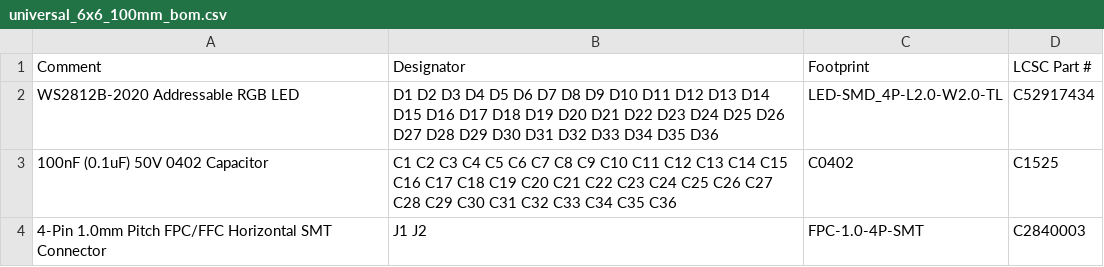
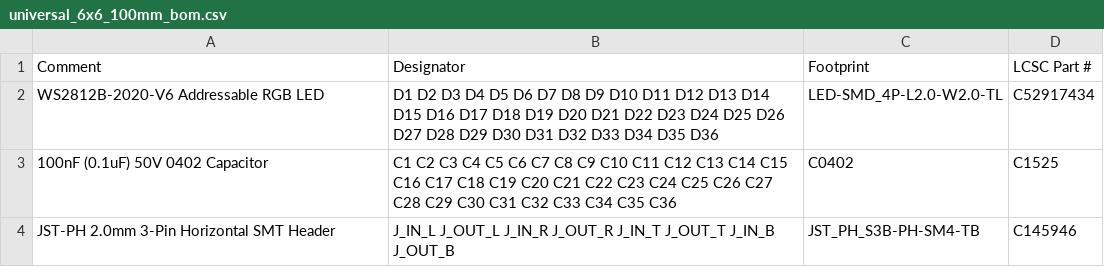
Before and after one commit to kidmd/WDW-costumes, a CSV file: pcb/universal_6x6_100mm_bom.csv, drawn as a sheet.

```diff
--- a/pcb/universal_6x6_100mm_bom.csv
+++ b/pcb/universal_6x6_100mm_bom.csv
@@ -1,4 +1,4 @@
 Comment,Designator,Footprint,LCSC Part #
-"WS2812B-2020 Addressable RGB LED","D1 D2 D3 D4 D5 D6 D7 D8 D9 D10 D11 D12 D13 D14 D15 D16 D17 D18 D19 D20 D21 D22 D23 D24 D25 D26 D27 D28 D29 D30 D31 D32 D33 D34 D35 D36","LED-SMD_4P-L2.0-W2.0-TL","C52917434"
+"WS2812B-2020-V6 Addressable RGB LED","D1 D2 D3 D4 D5 D6 D7 D8 D9 D10 D11 D12 D13 D14 D15 D16 D17 D18 D19 D20 D21 D22 D23 D24 D25 D26 D27 D28 D29 D30 D31 D32 D33 D34 D35 D36","LED-SMD_4P-L2.0-W2.0-TL","C52917434"
 "100nF (0.1uF) 50V 0402 Capacitor","C1 C2 C3 C4 C5 C6 C7 C8 C9 C10 C11 C12 C13 C14 C15 C16 C17 C18 C19 C20 C21 C22 C23 C24 C25 C26 C27 C28 C29 C30 C31 C32 C33 C34 C35 C36","C0402","C1525"
-"4-Pin 1.0mm Pitch FPC/FFC Horizontal SMT Connector","J1 J2","FPC-1.0-4P-SMT","C2840003"
+"JST-PH 2.0mm 3-Pin Horizontal SMT Header","J_IN_L J_OUT_L J_IN_R J_OUT_R J_IN_T J_OUT_T J_IN_B J_OUT_B","JST_PH_S3B-PH-SM4-TB","C145946"
```
Also changed, not shown: pcb/universal_6x6_100mm_cpl.csv, 15 other files.
